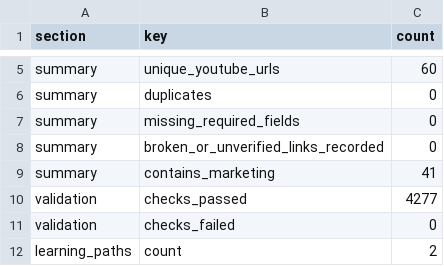
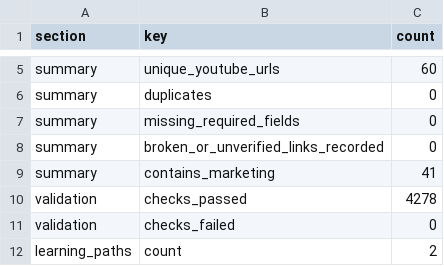
Before and after one commit to galsec1999/adventure-riding-video-guide, a CSV file: reports/content-audit.csv, drawn as a sheet; only a part is shown, gaps mark what is left out.

```diff
--- a/reports/content-audit.csv
+++ b/reports/content-audit.csv
@@ -9,3 +9,3 @@ summary,broken_or_unverified_links_recorded,0
 summary,contains_marketing,41
-validation,checks_passed,4277
+validation,checks_passed,4278
 validation,checks_failed,0
```
Also changed, not shown: 44 other files.
